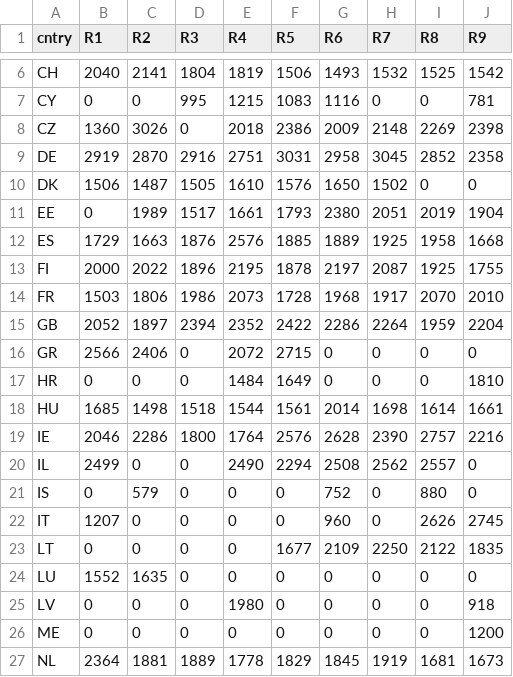
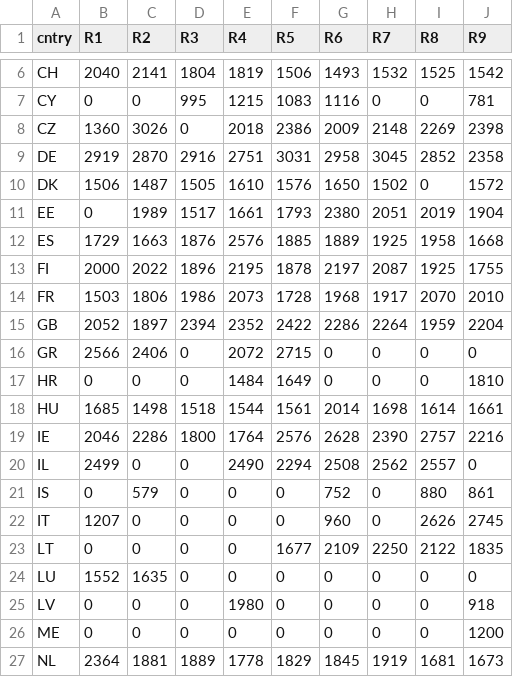
Before and after one commit to djhurio/ESS, a CSV file: tables/ESS_country_rounds.csv, drawn as a sheet; only a part is shown, gaps mark what is left out.

```diff
--- a/tables/ESS_country_rounds.csv
+++ b/tables/ESS_country_rounds.csv
@@ -9,3 +9,3 @@ CZ,1360,3026,0,2018,2386,2009,2148,2269,2398
 DE,2919,2870,2916,2751,3031,2958,3045,2852,2358
-DK,1506,1487,1505,1610,1576,1650,1502,0,0
+DK,1506,1487,1505,1610,1576,1650,1502,0,1572
 EE,0,1989,1517,1661,1793,2380,2051,2019,1904
@@ -20,3 +20,3 @@ IE,2046,2286,1800,1764,2576,2628,2390,2757,2216
 IL,2499,0,0,2490,2294,2508,2562,2557,0
-IS,0,579,0,0,0,752,0,880,0
+IS,0,579,0,0,0,752,0,880,861
 IT,1207,0,0,0,0,960,0,2626,2745
```
Also changed, not shown: tables/variables.csv, 6 other files.
